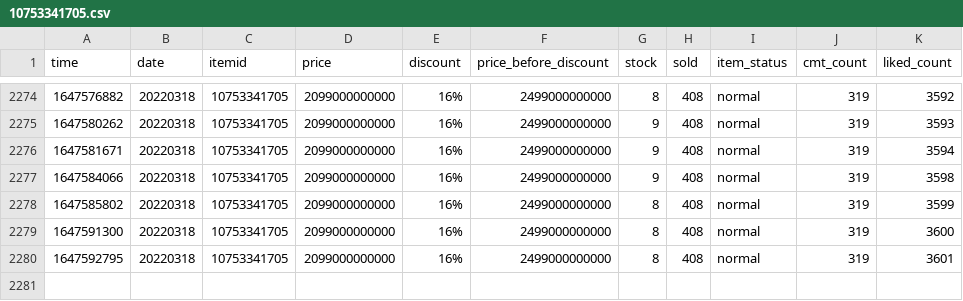
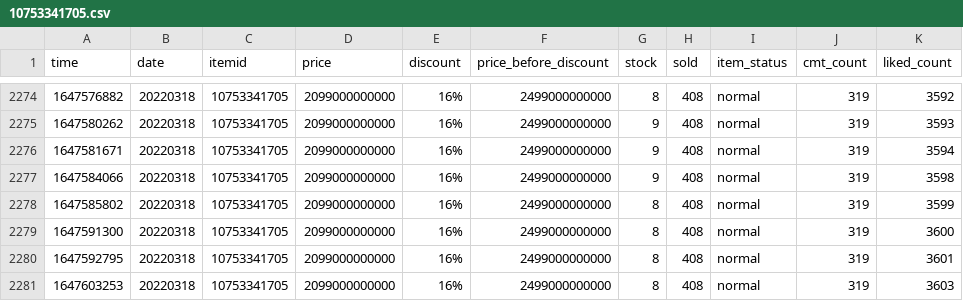
Before and after one commit to duyet/shopee-track-demo, a CSV file: data/history/10753341705.csv, drawn as a sheet; only a part is shown, gaps mark what is left out.

```diff
--- a/data/history/10753341705.csv
+++ b/data/history/10753341705.csv
@@ -2280 +2280,2 @@ time,date,itemid,price,discount,price_before_discount,stock,sold,item_status,cmt
 1647592795,20220318,10753341705,2099000000000,16%,2499000000000,8,408,normal,319,3601
+1647603253,20220318,10753341705,2099000000000,16%,2499000000000,8,408,normal,319,3603
```
Also changed, not shown: 2 other files.
